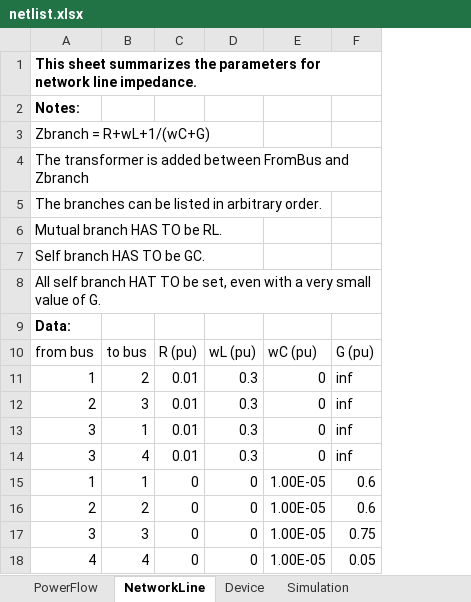
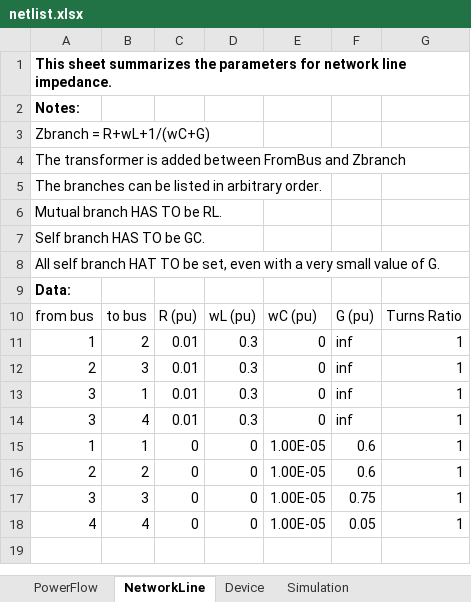
Before and after one commit to Future-Power-Networks/Simplus-Grid-Tool, an Excel workbook: CustomerData/netlist.xlsx, sheet NetworkLine, drawn as a sheet; values as stored, in another font and other column widths than the file's, no borders; the diff names each change by its address in the sheet, - before the commit and + after, or states it on an @@ line.

Commit message:
Add: Turns Ratio

```diff
--- a/CustomerData/netlist.xlsx (sheet NetworkLine)
+++ b/CustomerData/netlist.xlsx (sheet NetworkLine)
+column G, rows 10-18: Turns Ratio | 1 | 1 | 1 | 1 | 1 | 1 | 1 | 1
```
Also changed, not shown: sheet PowerFlow, 10 other files.
